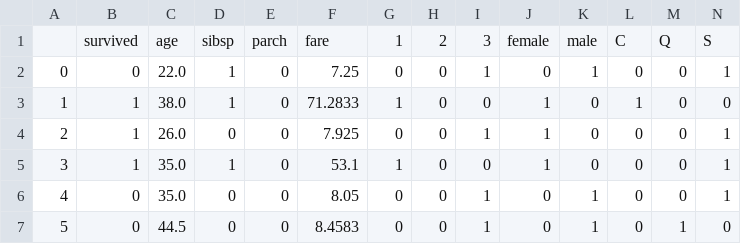
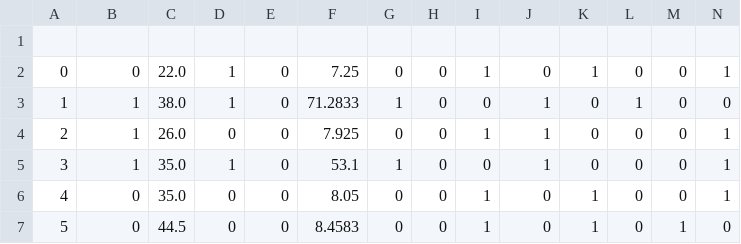
Before and after one commit to RohitNarayananM/Regression_Project, a CSV file: dataset/train.csv, drawn as a sheet; only a part is shown; the diff names each change by its address in the sheet, - before the commit and + after, or states it on an @@ line.

```diff
--- a/dataset/train.csv
+++ b/dataset/train.csv
-row 1:  | survived | age | sibsp | parch | fare | 1 | 2 | 3 | female | male | C | Q | S
+row 1: (empty)
```
Also changed, not shown: 1 other file.
